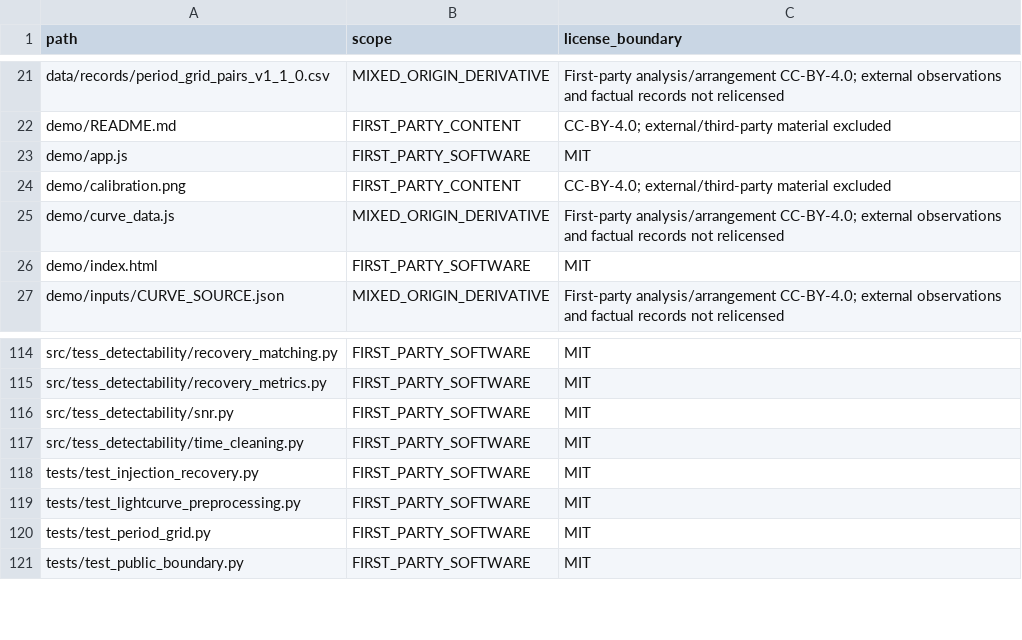
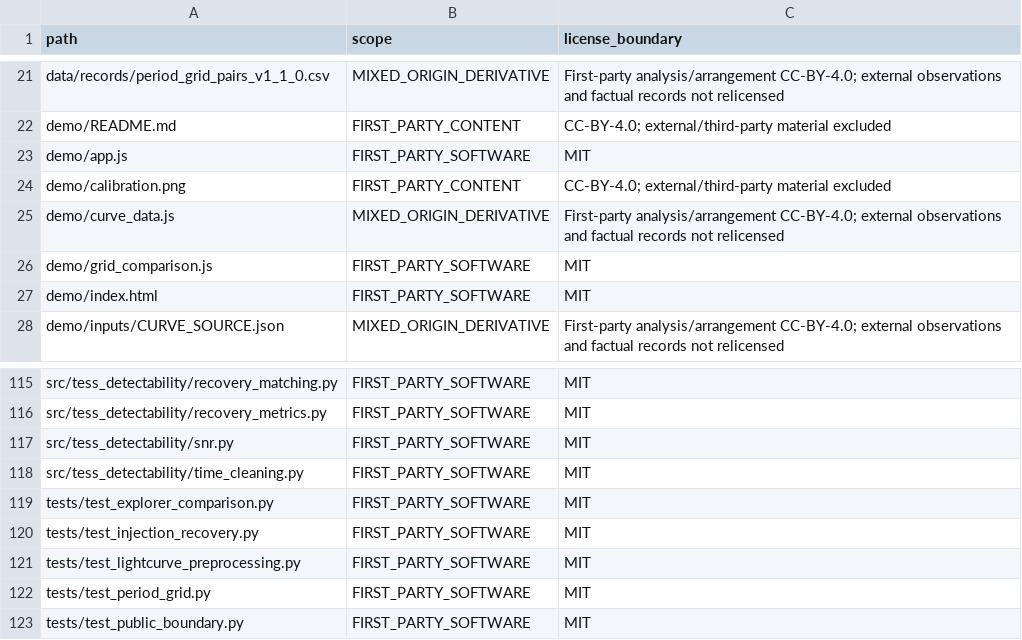
Before and after one commit to Radhe-Dhoundiyal/tess-transit-detectability-v1, a CSV file: provenance/license_coverage.csv, drawn as a sheet; only a part is shown, gaps mark what is left out.

Commit message:
Refine V1.1 presentation and extend the saved-results explorer

```diff
--- a/provenance/license_coverage.csv
+++ b/provenance/license_coverage.csv
@@ -25,2 +25,3 @@ demo/calibration.png,FIRST_PARTY_CONTENT,CC-BY-4.0; external/third-party materia
 demo/curve_data.js,MIXED_ORIGIN_DERIVATIVE,First-party analysis/arrangement CC-BY-4.0; external observations and factual records not relicensed
+demo/grid_comparison.js,FIRST_PARTY_SOFTWARE,MIT
 demo/index.html,FIRST_PARTY_SOFTWARE,MIT
@@ -117,2 +118,3 @@ src/tess_detectability/snr.py,FIRST_PARTY_SOFTWARE,MIT
 src/tess_detectability/time_cleaning.py,FIRST_PARTY_SOFTWARE,MIT
+tests/test_explorer_comparison.py,FIRST_PARTY_SOFTWARE,MIT
 tests/test_injection_recovery.py,FIRST_PARTY_SOFTWARE,MIT
```
Also changed, not shown: 17 other files.
